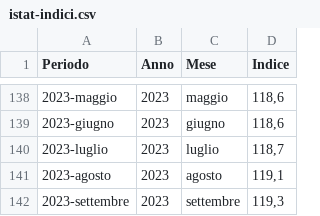
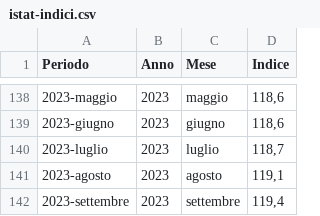
Before and after one commit to uftecdonato/openData, a CSV file: istat-indici.csv, drawn as a sheet; only a part is shown, gaps mark what is left out.

Commit message:
Update istat-indici.csv

```diff
--- a/istat-indici.csv
+++ b/istat-indici.csv
@@ -141,2 +141,2 @@ Periodo;Anno;Mese;Indice
 2023-agosto;2023;agosto;119,1
-2023-settembre;2023;settembre;119,3
+2023-settembre;2023;settembre;119,4
```
